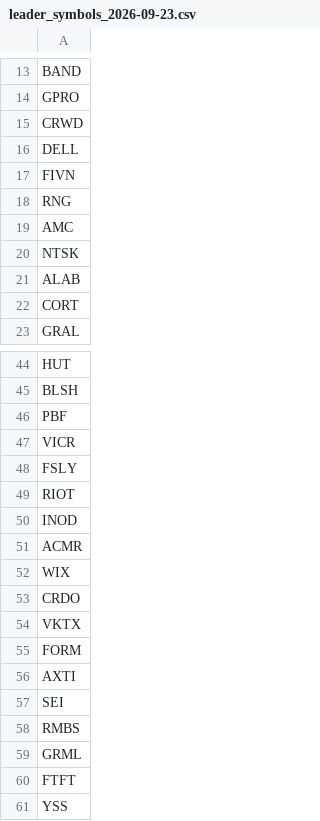
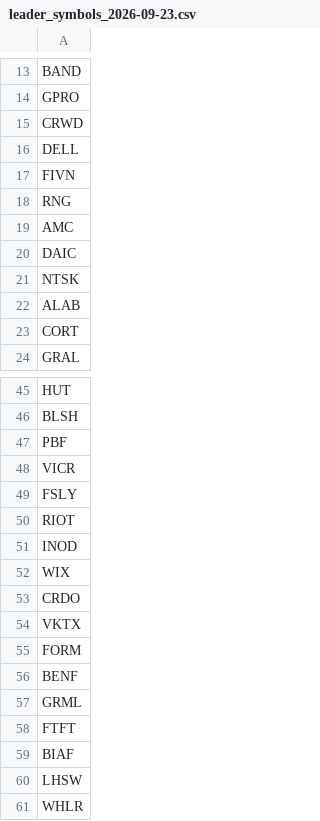
Before and after one commit to Homasi28/theme-scanner, a CSV file: outputs/EXPORT/leader_symbols_2026-09-23.csv, drawn as a sheet; only a part is shown, gaps mark what is left out.

```diff
--- a/outputs/EXPORT/leader_symbols_2026-09-23.csv
+++ b/outputs/EXPORT/leader_symbols_2026-09-23.csv
@@ -19,2 +19,3 @@ RNG
 AMC
+DAIC
 NTSK
@@ -50,3 +51,2 @@ RIOT
 INOD
-ACMR
 WIX
@@ -55,7 +55,7 @@ VKTX
 FORM
-AXTI
-SEI
-RMBS
+BENF
 GRML
 FTFT
-YSS
+BIAF
+LHSW
+WHLR
```
Also changed, not shown: outputs/filtered_universe_2026-09-23.csv, outputs/industry_performance_2026-09-23.csv, 7 other files.
